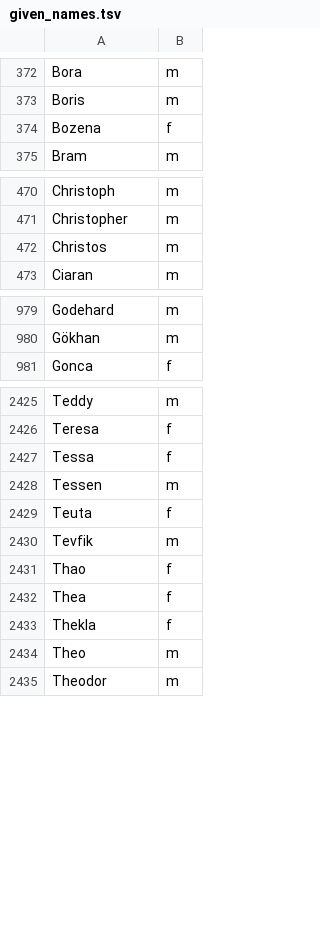
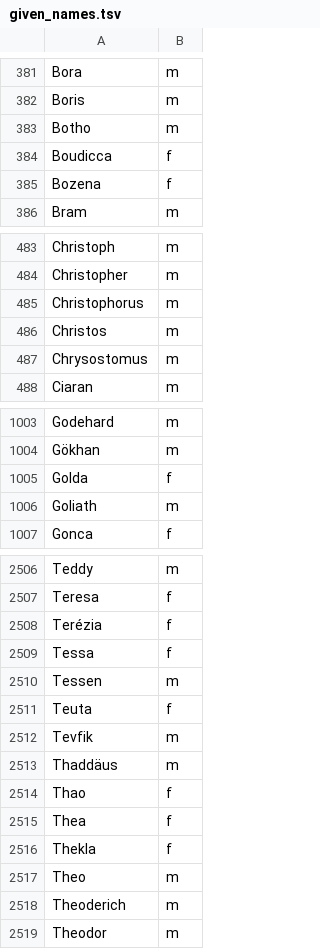
Before and after one commit to wi-wissen/heinrich-data, a TSV file: de/names/given_names.tsv, drawn as a sheet; only a part is shown, gaps mark what is left out; the diff covers the shown part only.

```diff
--- a/de/names/given_names.tsv
+++ b/de/names/given_names.tsv
@@ -373,2 +382,4 @@ Bora	m
 Boris	m
+Botho	m
+Boudicca	f
 Bozena	f
@@ -471,3 +484,5 @@ Christoph	m
 Christopher	m
+Christophorus	m
 Christos	m
+Chrysostomus	m
 Ciaran	m
@@ -980,2 +1004,4 @@ Godehard	m
 Gökhan	m
+Golda	f
+Goliath	m
 Gonca	f
@@ -2426,2 +2507,3 @@ Teddy	m
 Teresa	f
+Terézia	f
 Tessa	f
@@ -2430,2 +2512,3 @@ Teuta	f
 Tevfik	m
+Thaddäus	m
 Thao	f
@@ -2434,2 +2517,3 @@ Thekla	f
 Theo	m
+Theoderich	m
 Theodor	m
```
Also changed, not shown: 87 added rows elsewhere in this file, 4 other files.
